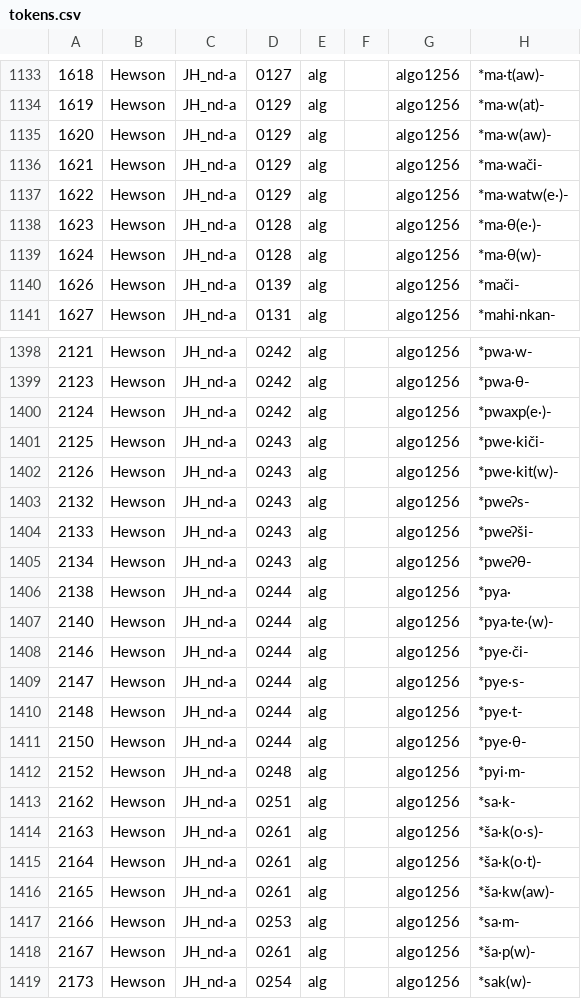
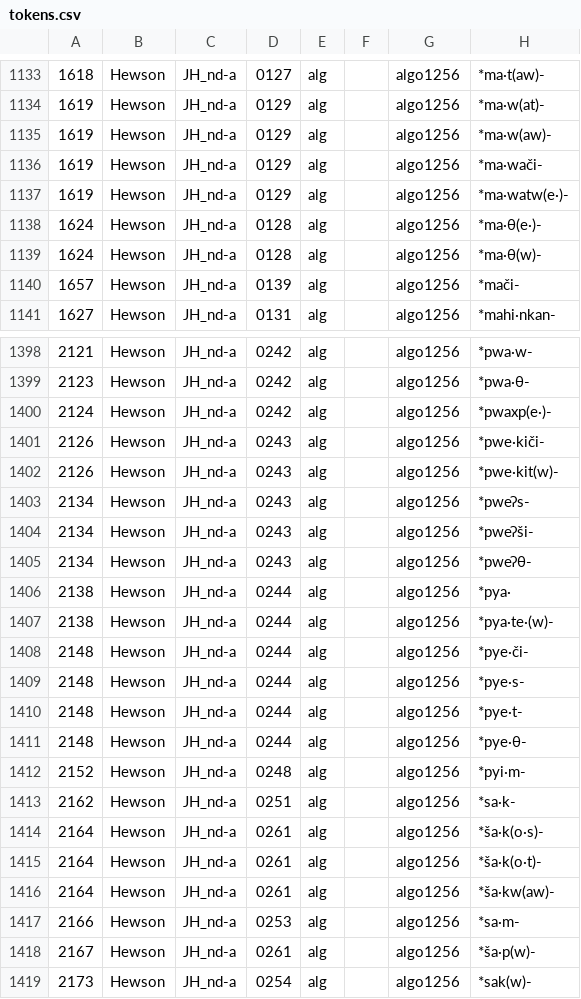
Before and after one commit to Nisinoon/Nisinoon, a CSV file: csv/Proto_Algonquian/tokens.csv, drawn as a sheet; only a part is shown, gaps mark what is left out; the diff covers the shown part only; the diff names each change by its address in the sheet, - before the commit and + after, or states it on an @@ line.

```diff
--- a/csv/Proto_Algonquian/tokens.csv
+++ b/csv/Proto_Algonquian/tokens.csv
-A1135: 1620
+A1135: 1619
-A1136: 1621
+A1136: 1619
-A1137: 1622
+A1137: 1619
-A1138: 1623
+A1138: 1624
-A1140: 1626
+A1140: 1657
-A1401: 2125
+A1401: 2126
-A1403: 2132
+A1403: 2134
-A1404: 2133
+A1404: 2134
-A1407: 2140
+A1407: 2138
-A1408: 2146
+A1408: 2148
-A1409: 2147
+A1409: 2148
-A1411: 2150
+A1411: 2148
-A1414: 2163
+A1414: 2164
-A1416: 2165
+A1416: 2164
```
Also changed, not shown: 111 edited cells elsewhere in this file, 2 other files.
